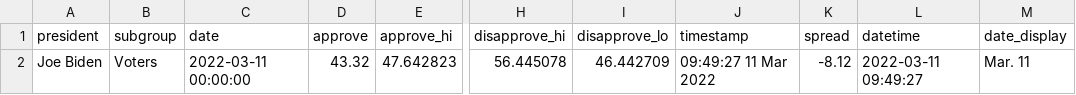
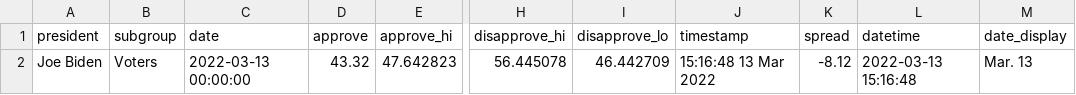
Before and after one commit to stiles/biden-polls, a CSV file: data/processed/biden_approval_trend_538_latest_voters.csv, drawn as a sheet; only a part is shown, gaps mark what is left out; the diff names each change by its address in the sheet, - before the commit and + after, or states it on an @@ line.

```diff
--- a/data/processed/biden_approval_trend_538_latest_voters.csv
+++ b/data/processed/biden_approval_trend_538_latest_voters.csv
-C2 (date): 2022-03-11 00:00:00
+C2 (date): 2022-03-13 00:00:00
-J2 (timestamp): 09:49:27 11 Mar 2022
+J2 (timestamp): 15:16:48 13 Mar 2022
-L2 (datetime): 2022-03-11 09:49:27
+L2 (datetime): 2022-03-13 15:16:48
-M2 (date_display): Mar. 11
+M2 (date_display): Mar. 13
```
Also changed, not shown: data/processed/biden_approval_trend_538_adults.csv, data/processed/biden_approval_trend_538_all_polls.csv, 3 other files.
